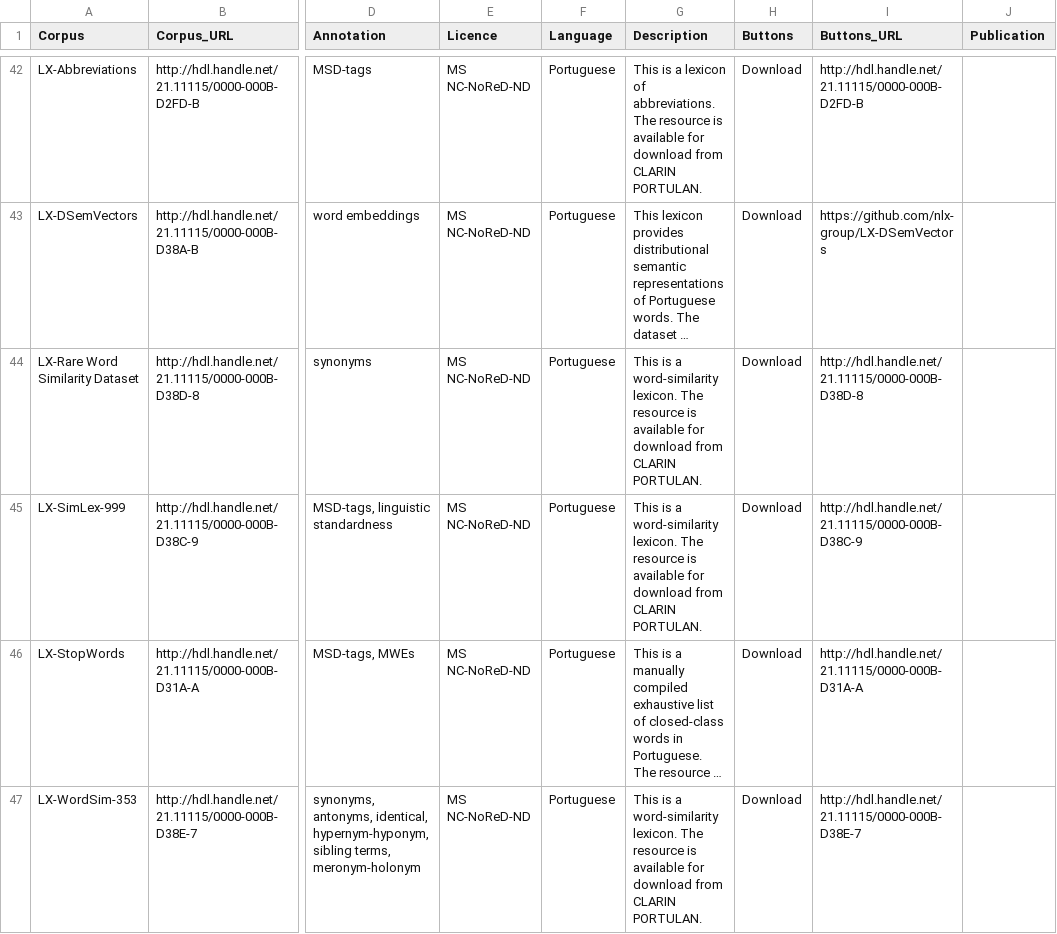
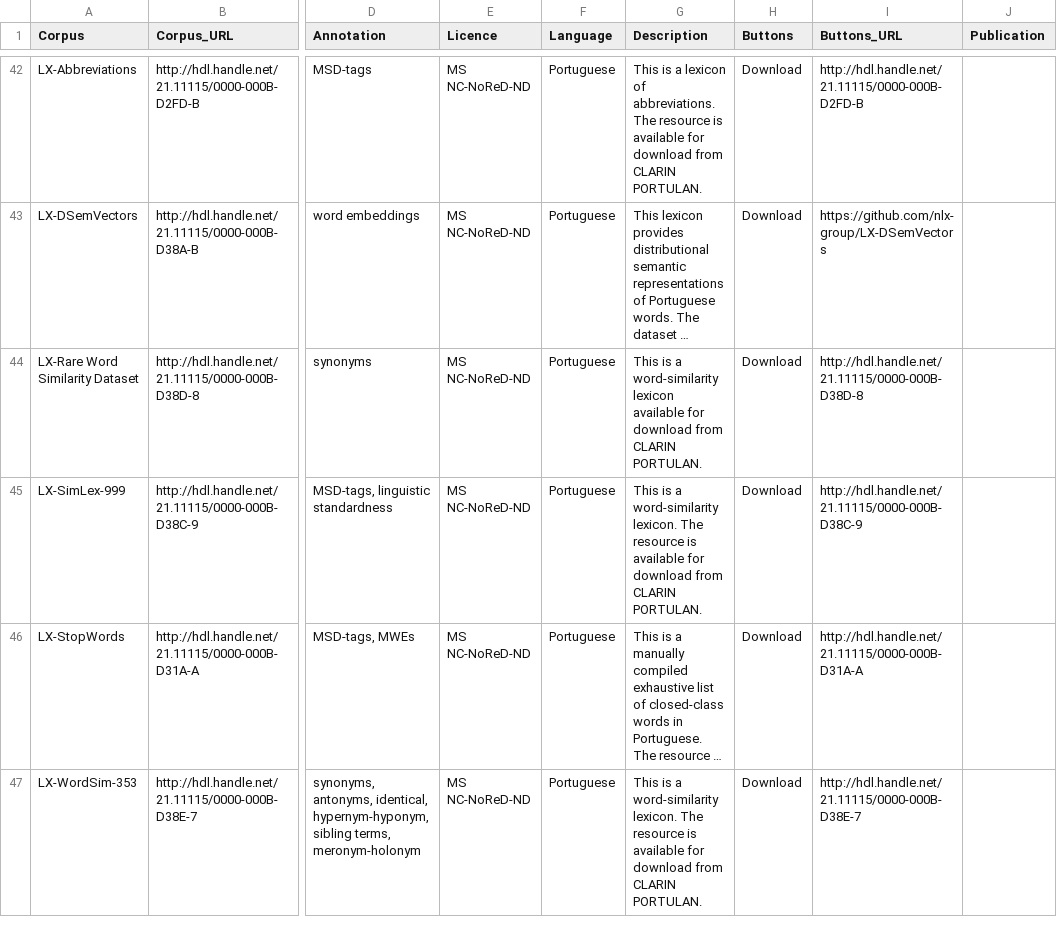
Before and after one commit to clarin-eric/resource-families-html-generator, a CSV file: resource_families/Lexica/Lexica in the CLARIN infrastructure/1-Monolingual resources.csv, drawn as a sheet; only a part is shown, gaps mark what is left out; long unchanged cells end in …; the diff names each change by its address in the sheet, - before the commit and + after, or states it on an @@ line.

Commit message:
Update 1-Monolingual resources.csv

```diff
--- a/resource_families/Lexica/Lexica in the CLARIN infrastructure/1-Monolingual resources.csv
+++ b/resource_families/Lexica/Lexica in the CLARIN infrastructure/1-Monolingual resources.csv
-G44 (Description): …a word-similarity lexicon. The resource is available for…
+G44 (Description): …a word-similarity lexicon available for…
```
